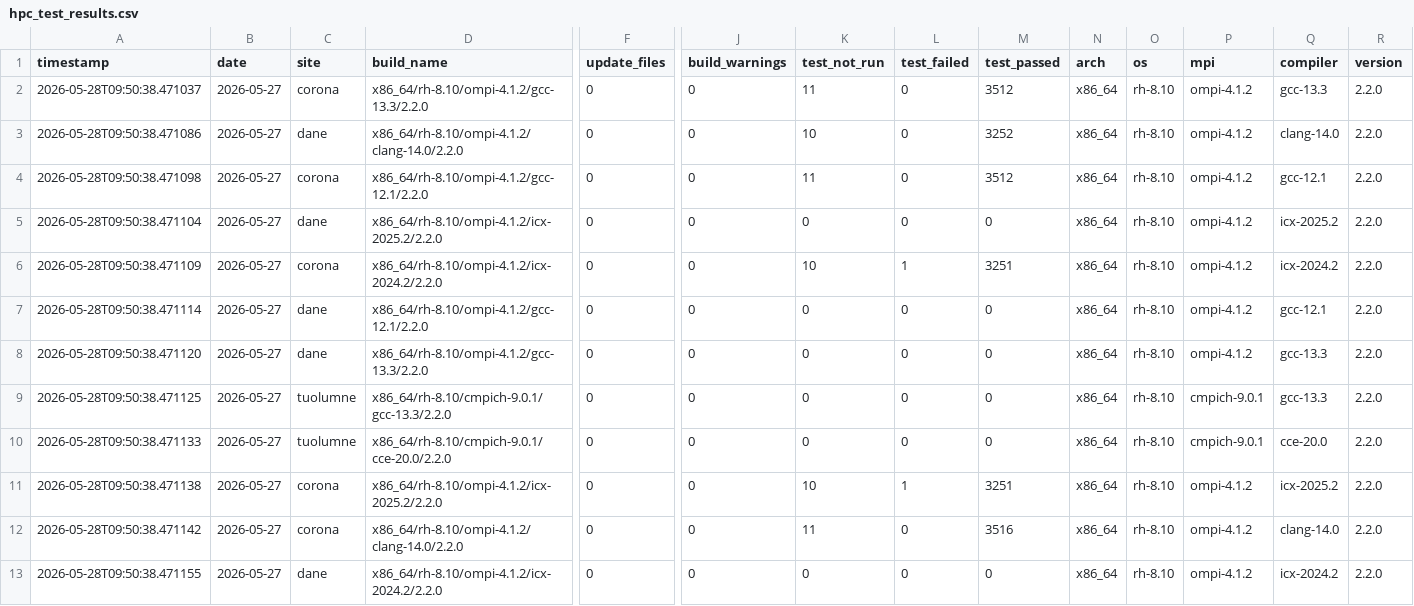
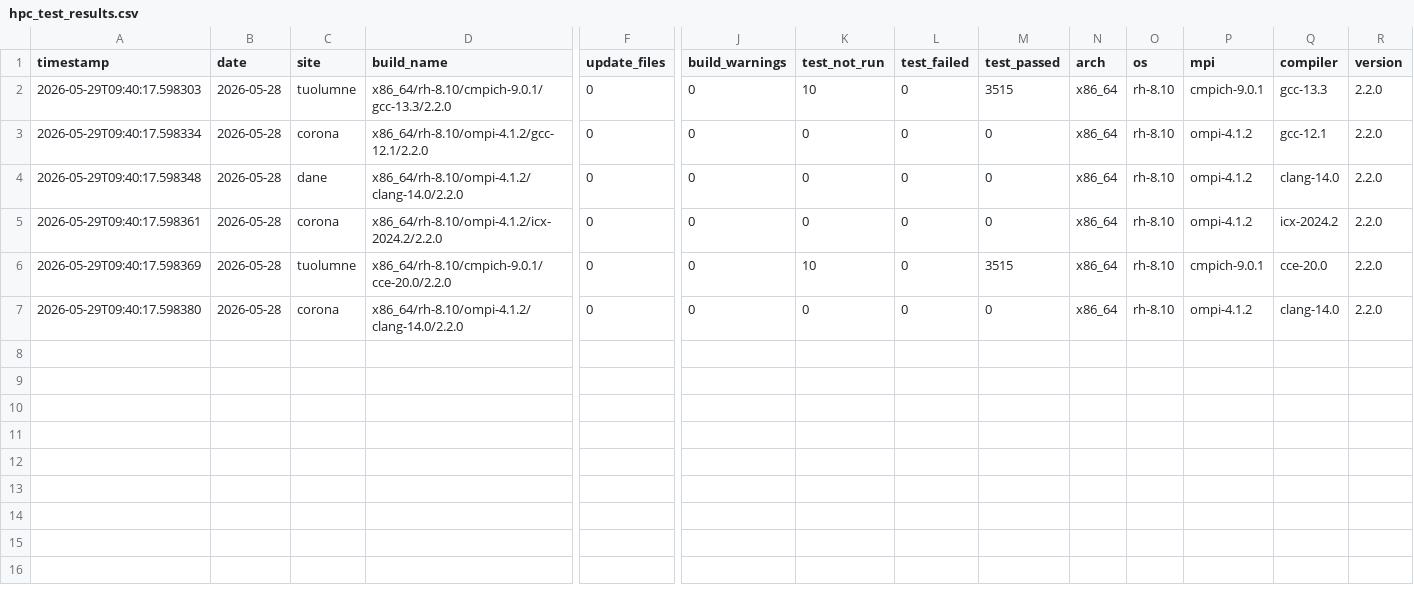
Before and after one commit to hyoklee/hpc-h5, a CSV file: src/hpc_test_results.csv, drawn as a sheet; only a part is shown, gaps mark what is left out; removed rows and columns are numbered as before the commit, all else as after; rows hold the shown columns only; the diff names each change by its address in the sheet, - before the commit and + after, or states it on an @@ line.

```diff
--- a/src/hpc_test_results.csv
+++ b/src/hpc_test_results.csv
-row 2: 2026-05-28T09:50:38.471037 | 2026-05-27 | corona | x86_64/rh-8.10/ompi-4.1.2/gcc-13.3/2.2.0 | 0 | 0 | 11 | 0 | 3512 | x86_64 | rh-8.10 | ompi-4.1.2 | gcc-13.3 | 2.2.0
-A2 (timestamp): 2026-05-28T09:50:38.471086
+A2 (timestamp): 2026-05-29T09:40:17.598303
-B2 (date): 2026-05-27
+B2 (date): 2026-05-28
-C2 (site): dane
+C2 (site): tuolumne
-D2 (build_name): x86_64/rh-8.10/ompi-4.1.2/clang-14.0/2.2.0
+D2 (build_name): x86_64/rh-8.10/cmpich-9.0.1/gcc-13.3/2.2.0
-M2 (test_passed): 3252
+M2 (test_passed): 3515
-P2 (mpi): ompi-4.1.2
+P2 (mpi): cmpich-9.0.1
-Q2 (compiler): clang-14.0
+Q2 (compiler): gcc-13.3
-row 4: 2026-05-28T09:50:38.471098 | 2026-05-27 | corona | x86_64/rh-8.10/ompi-4.1.2/gcc-12.1/2.2.0 | 0 | 0 | 11 | 0 | 3512 | x86_64 | rh-8.10 | ompi-4.1.2 | gcc-12.1 | 2.2.0
-row 5: 2026-05-28T09:50:38.471104 | 2026-05-27 | dane | x86_64/rh-8.10/ompi-4.1.2/icx-2025.2/2.2.0 | 0 | 0 | 0 | 0 | 0 | x86_64 | rh-8.10 | ompi-4.1.2 | icx-2025.2 | 2.2.0
-row 6: 2026-05-28T09:50:38.471109 | 2026-05-27 | corona | x86_64/rh-8.10/ompi-4.1.2/icx-2024.2/2.2.0 | 0 | 0 | 10 | 1 | 3251 | x86_64 | rh-8.10 | ompi-4.1.2 | icx-2024.2 | 2.2.0
-A3 (timestamp): 2026-05-28T09:50:38.471114
+A3 (timestamp): 2026-05-29T09:40:17.598334
-B3:B6 (date): 2026-05-27
+B3:B6 (date): 2026-05-28
-C3 (site): dane
+C3 (site): corona
-A4 (timestamp): 2026-05-28T09:50:38.471120
+A4 (timestamp): 2026-05-29T09:40:17.598348
-D4 (build_name): x86_64/rh-8.10/ompi-4.1.2/gcc-13.3/2.2.0
+D4 (build_name): x86_64/rh-8.10/ompi-4.1.2/clang-14.0/2.2.0
-Q4 (compiler): gcc-13.3
+Q4 (compiler): clang-14.0
-A5 (timestamp): 2026-05-28T09:50:38.471125
+A5 (timestamp): 2026-05-29T09:40:17.598361
-C5 (site): tuolumne
+C5 (site): corona
-D5 (build_name): x86_64/rh-8.10/cmpich-9.0.1/gcc-13.3/2.2.0
+D5 (build_name): x86_64/rh-8.10/ompi-4.1.2/icx-2024.2/2.2.0
-P5 (mpi): cmpich-9.0.1
+P5 (mpi): ompi-4.1.2
-Q5 (compiler): gcc-13.3
+Q5 (compiler): icx-2024.2
-A6 (timestamp): 2026-05-28T09:50:38.471133
+A6 (timestamp): 2026-05-29T09:40:17.598369
-K6 (test_not_run): 0
+K6 (test_not_run): 10
-M6 (test_passed): 0
+M6 (test_passed): 3515
-row 11: 2026-05-28T09:50:38.471138 | 2026-05-27 | corona | x86_64/rh-8.10/ompi-4.1.2/icx-2025.2/2.2.0 | 0 | 0 | 10 | 1 | 3251 | x86_64 | rh-8.10 | ompi-4.1.2 | icx-2025.2 | 2.2.0
-A7 (timestamp): 2026-05-28T09:50:38.471142
+A7 (timestamp): 2026-05-29T09:40:17.598380
-B7 (date): 2026-05-27
+B7 (date): 2026-05-28
-K7 (test_not_run): 11
+K7 (test_not_run): 0
-M7 (test_passed): 3516
+M7 (test_passed): 0
-row 13: 2026-05-28T09:50:38.471155 | 2026-05-27 | dane | x86_64/rh-8.10/ompi-4.1.2/icx-2024.2/2.2.0 | 0 | 0 | 0 | 0 | 0 | x86_64 | rh-8.10 | ompi-4.1.2 | icx-2024.2 | 2.2.0
```
Also changed, not shown: 2 other files.
